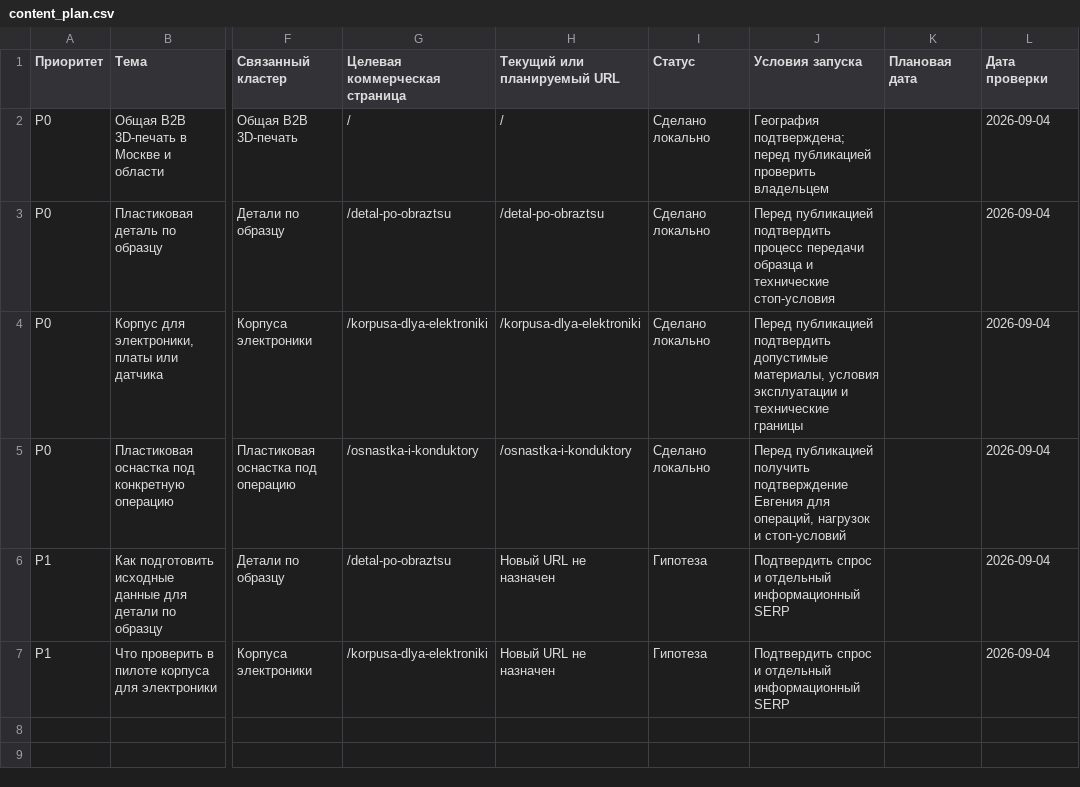
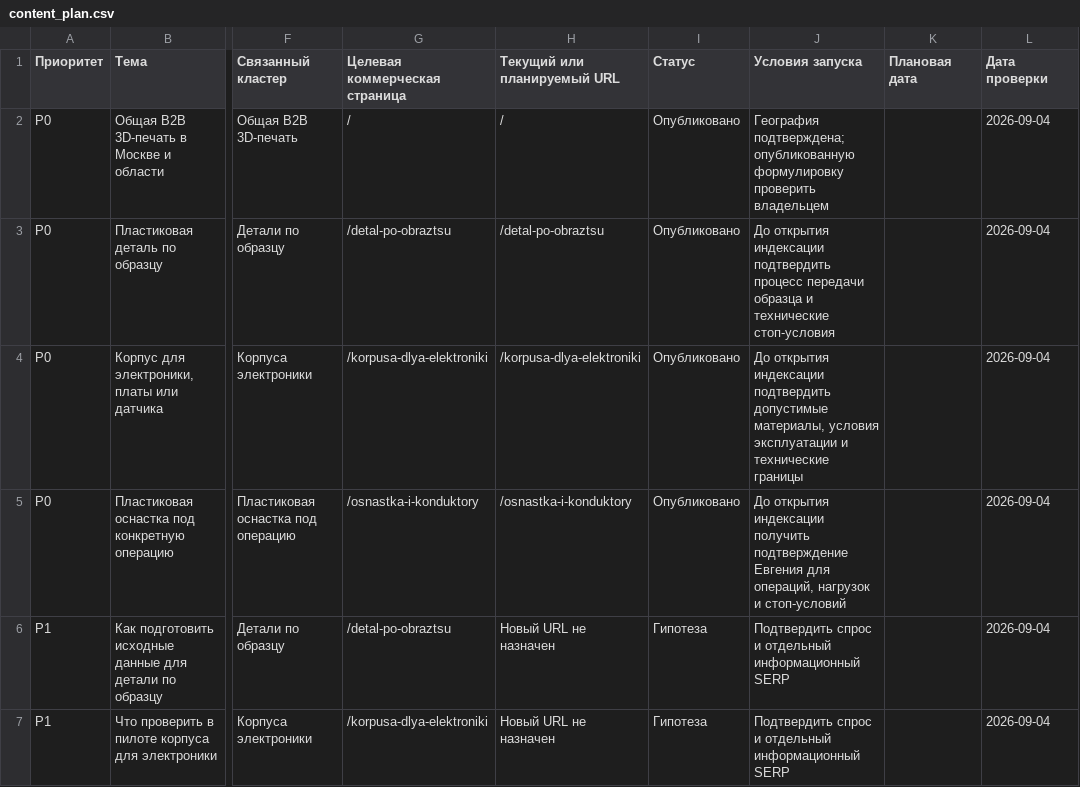
Before and after one commit to TerrificKook/3D-Evgeniy-Site, a CSV file: seo-audit/2026-09-04/content_plan.csv, drawn as a sheet; only a part is shown, gaps mark what is left out; the diff names each change by its address in the sheet, - before the commit and + after, or states it on an @@ line.

```diff
--- a/seo-audit/2026-09-04/content_plan.csv
+++ b/seo-audit/2026-09-04/content_plan.csv
-I2:I5 (Статус): Сделано локально
+I2:I5 (Статус): Опубликовано
-J2 (Условия запуска): География подтверждена; перед публикацией проверить владельцем
+J2 (Условия запуска): География подтверждена; опубликованную формулировку проверить владельцем
-J3 (Условия запуска): Перед публикацией подтвердить процесс…
+J3 (Условия запуска): До открытия индексации подтвердить процесс…
-J4 (Условия запуска): Перед публикацией подтвердить допустимые…
+J4 (Условия запуска): До открытия индексации подтвердить допустимые…
-J5 (Условия запуска): Перед публикацией получить подтверждение…
+J5 (Условия запуска): До открытия индексации получить подтверждение…
```
Also changed, not shown: seo-audit/2026-09-04/page_keyword_map.csv, 4 other files.
